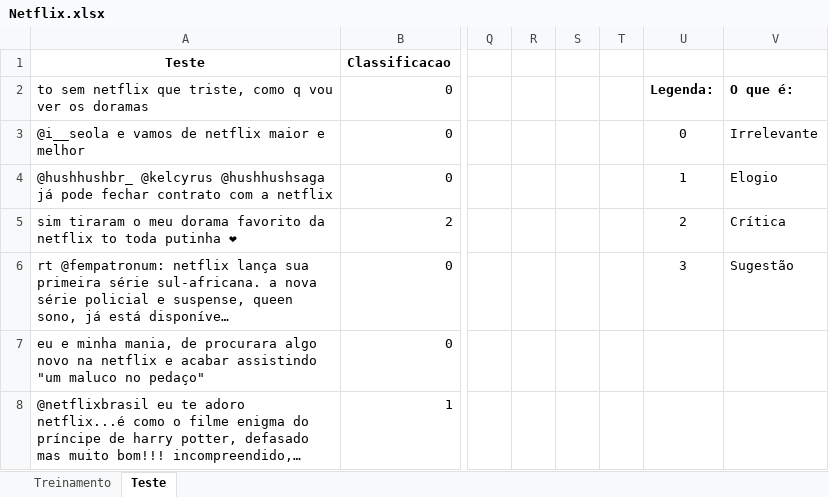
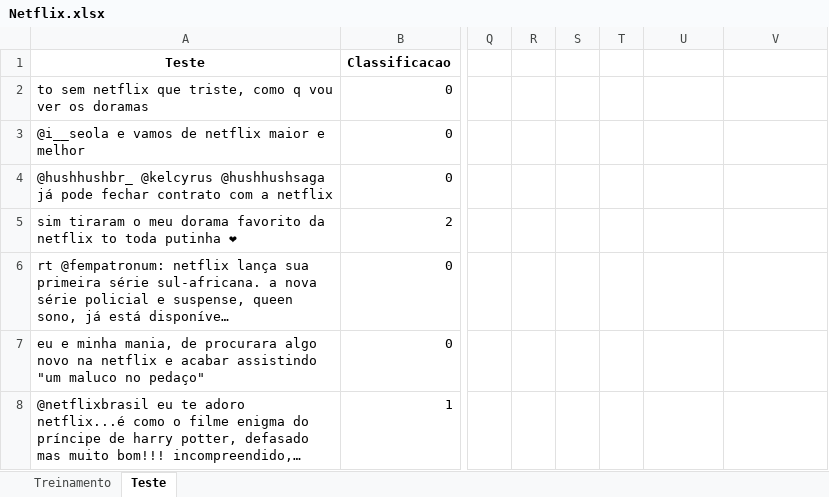
Before and after one commit to RMKahn/Naive-Bayes, an Excel workbook: Netflix.xlsx, sheet Teste, drawn as a sheet; only a part is shown, gaps mark what is left out; long unchanged cells end in …; values as stored, in another font and other column widths than the file's, no borders; the diff names each change by its address in the sheet, - before the commit and + after, or states it on an @@ line.

```diff
--- a/Netflix.xlsx (sheet Teste)
+++ b/Netflix.xlsx (sheet Teste)
-U2: Legenda:
+U2: (empty)
-V2: O que é:
+V2: (empty)
-U3: 0
+U3: (empty)
-V3: Irrelevante
+V3: (empty)
-U4: 1
+U4: (empty)
-V4: Elogio
+V4: (empty)
-U5: 2
+U5: (empty)
-V5: Crítica
+V5: (empty)
-U6: 3
+U6: (empty)
-V6: Sugestão
+V6: (empty)
```
Also changed, not shown: sheet Treinamento, 1 other file.
